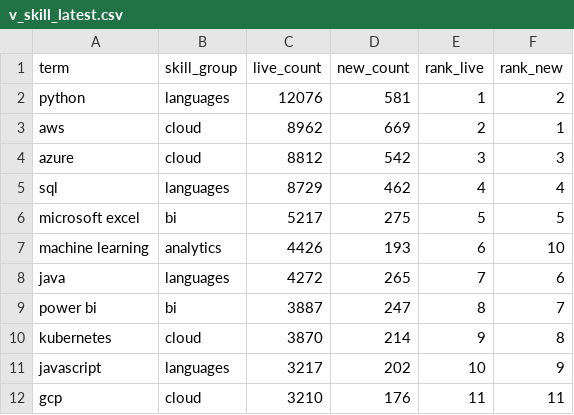
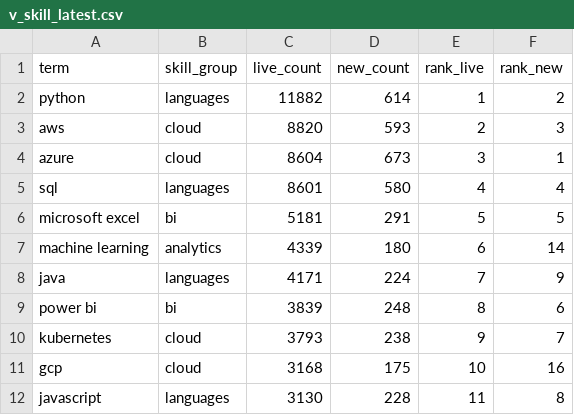
Before and after one commit to EbukaOkorie/uk-job-market, a CSV file: data/exports/v_skill_latest.csv, drawn as a sheet; only a part is shown; the diff covers the shown part only.

```diff
--- a/data/exports/v_skill_latest.csv
+++ b/data/exports/v_skill_latest.csv
@@ -1,12 +1,12 @@
 term,skill_group,live_count,new_count,rank_live,rank_new
-python,languages,12076,581,1,2
-aws,cloud,8962,669,2,1
-azure,cloud,8812,542,3,3
-sql,languages,8729,462,4,4
-microsoft excel,bi,5217,275,5,5
-machine learning,analytics,4426,193,6,10
-java,languages,4272,265,7,6
-power bi,bi,3887,247,8,7
-kubernetes,cloud,3870,214,9,8
-javascript,languages,3217,202,10,9
-gcp,cloud,3210,176,11,11
+python,languages,11882,614,1,2
+aws,cloud,8820,593,2,3
+azure,cloud,8604,673,3,1
+sql,languages,8601,580,4,4
+microsoft excel,bi,5181,291,5,5
+machine learning,analytics,4339,180,6,14
+java,languages,4171,224,7,9
+power bi,bi,3839,248,8,6
+kubernetes,cloud,3793,238,9,7
+gcp,cloud,3168,175,10,16
+javascript,languages,3130,228,11,8
```
Also changed, not shown: 46 edited cells elsewhere in this file, data/exports/v_salary_by_region.csv, data/exports/v_skill_trend.csv, 4 other files.
